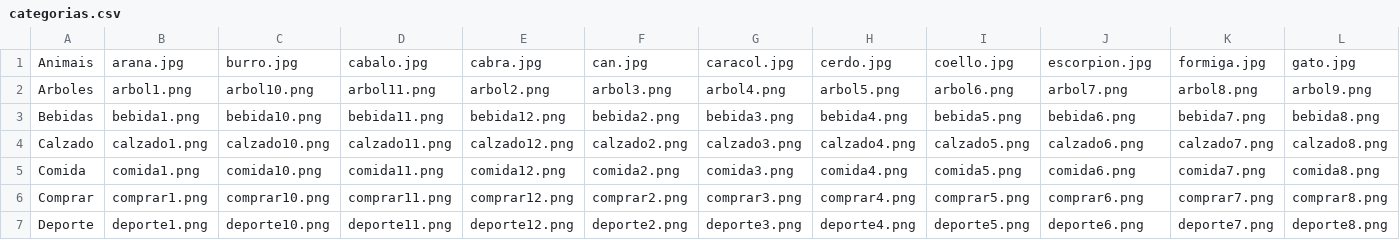
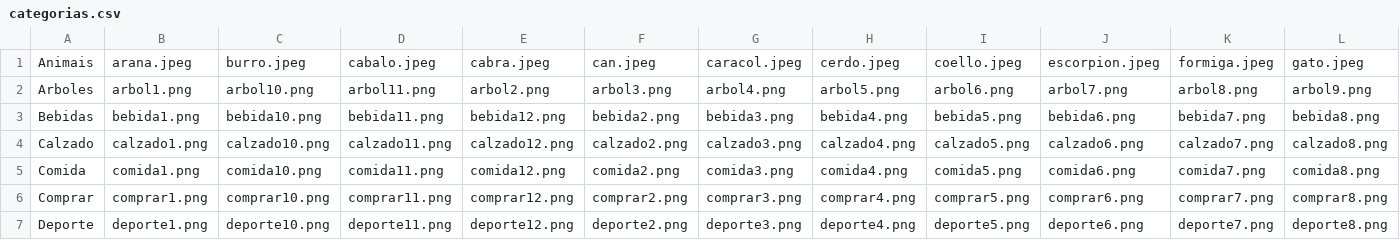
Before and after one commit to dwcs-ucha/proxecto1, a CSV file: actividades/actividade4/categorias.csv, drawn as a sheet; only a part is shown; the diff covers the shown part only; the diff names each change by its address in the sheet, - before the commit and + after, or states it on an @@ line.

```diff
--- a/actividades/actividade4/categorias.csv
+++ b/actividades/actividade4/categorias.csv
-B1: arana.jpg
+B1: arana.jpeg
-C1: burro.jpg
+C1: burro.jpeg
-D1: cabalo.jpg
+D1: cabalo.jpeg
-E1: cabra.jpg
+E1: cabra.jpeg
-F1: can.jpg
+F1: can.jpeg
-G1: caracol.jpg
+G1: caracol.jpeg
-H1: cerdo.jpg
+H1: cerdo.jpeg
-I1: coello.jpg
+I1: coello.jpeg
-J1: escorpion.jpg
+J1: escorpion.jpeg
-K1: formiga.jpg
+K1: formiga.jpeg
-L1: gato.jpg
+L1: gato.jpeg
```
Also changed, not shown: 7 edited cells elsewhere in this file, 4 other files.
